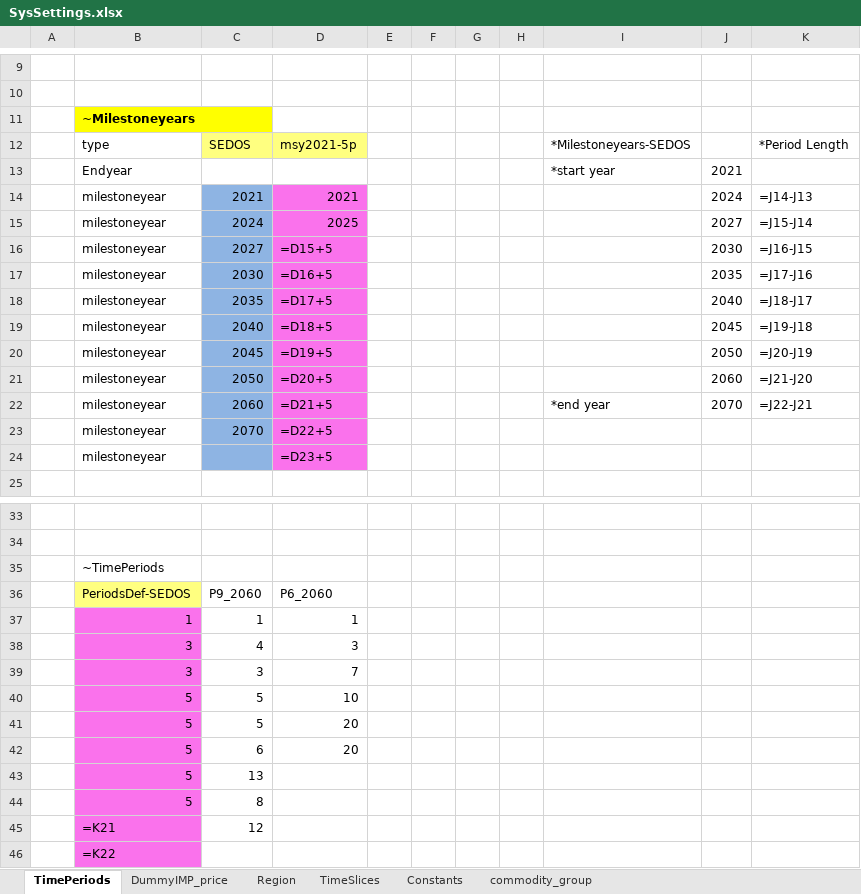
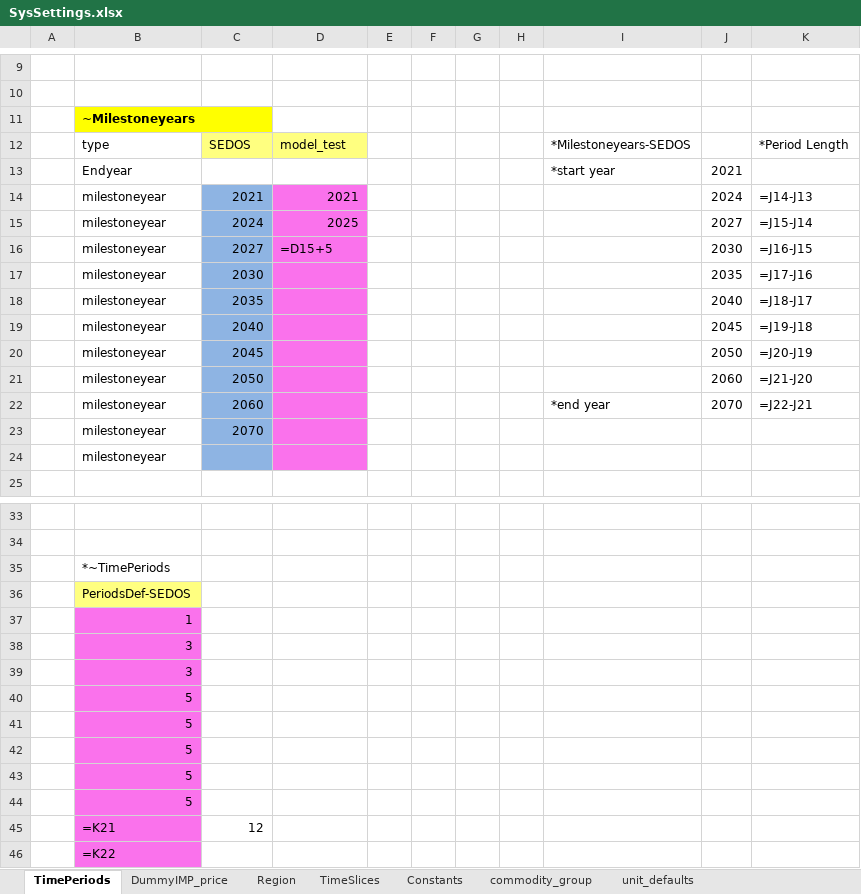
Before and after one commit to sedos-project/data_adapter_times, an Excel workbook: config_data/SysSettings.xlsx, sheet TimePeriods, drawn as a sheet; only a part is shown, gaps mark what is left out; values as stored, in another font and other column widths than the file's, no borders; formulas without a stored value are shown as written; removed rows and columns are numbered as before the commit, all else as after; the diff names each change by its address in the sheet, - before the commit and + after, or states it on an @@ line.

```diff
--- a/config_data/SysSettings.xlsx (sheet TimePeriods)
+++ b/config_data/SysSettings.xlsx (sheet TimePeriods)
+sheet tab: unit_defaults
-D12: msy2021-5p
+D12: model_test
-D17: =D16+5
+D17: (empty)
-D18: =D17+5
+D18: (empty)
-D19: =D18+5
+D19: (empty)
-D20: =D19+5
+D20: (empty)
-D21: =D20+5
+D21: (empty)
-D22: =D21+5
+D22: (empty)
-D23: =D22+5
+D23: (empty)
-D24: =D23+5
+D24: (empty)
-B35: ~TimePeriods
+B35: *~TimePeriods
-row 36:  | PeriodsDef-SEDOS | P9_2060 | P6_2060
-row 37:  | 1 | 1 | 1
-row 38:  | 3 | 4 | 3
-row 39:  | 3 | 3 | 7
-row 40:  | 5 | 5 | 10
-row 41:  | 5 | 5 | 20
-row 42:  | 5 | 6 | 20
-row 43:  | 5 | 13
-row 44:  | 5 | 8
+row 36:  | PeriodsDef-SEDOS
+row 37:  | 1
+row 38:  | 3
+row 39:  | 3
+row 40:  | 5
+row 41:  | 5
+row 42:  | 5
+row 43:  | 5
+row 44:  | 5
```
Also changed, not shown: sheet TimeSlices, sheet commodity_group, sheet Constants, output_data/Scen_emission_all.xlsx, output_data/vt_DE_CO2_Emission.xlsx, 2 other files.
